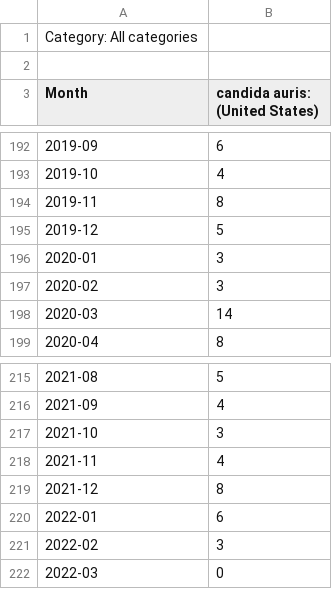
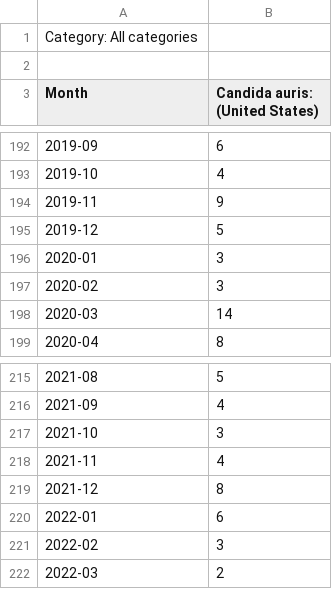
Before and after one commit to skparel/BIS15W2022_Course_Project, a CSV file: Data/google_search_trends/searchterm_candidaauris/multiTimeline.csv (was Data/google_search_trends/searchterm_candidaauris/multiTimeline_candidaauris.csv), drawn as a sheet; only a part is shown, gaps mark what is left out; the diff names each change by its address in the sheet, - before the commit and + after, or states it on an @@ line.

Commit message:
Update Google Trends data

```diff
--- a/Data/google_search_trends/searchterm_candidaauris/multiTimeline_candidaauris.csv
+++ b/Data/google_search_trends/searchterm_candidaauris/multiTimeline.csv
-B3: candida auris: (United States)
+B3: Candida auris: (United States)
-B194 (Candida auris: (United States)): 8
+B194 (Candida auris: (United States)): 9
-B222 (Candida auris: (United States)): 0
+B222 (Candida auris: (United States)): 2
```
Also changed, not shown: 8 other files.
